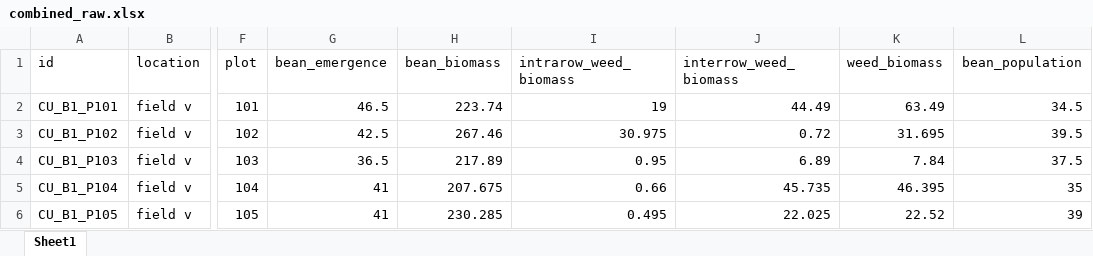
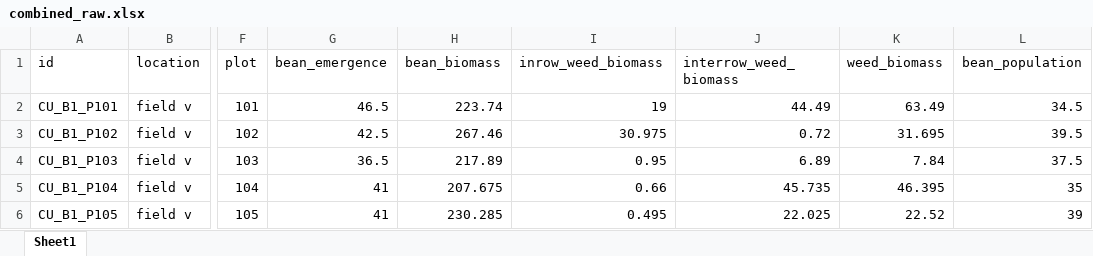
Before and after one commit to ericyoungerman/Mowtivation, an Excel workbook: raw-data/All Treatments/combined_raw.xlsx, sheet Sheet1, drawn as a sheet; only a part is shown, gaps mark what is left out; values as stored, in another font and other column widths than the file's, no borders; the diff names each change by its address in the sheet, - before the commit and + after, or states it on an @@ line.

```diff
--- a/raw-data/All Treatments/combined_raw.xlsx (sheet Sheet1)
+++ b/raw-data/All Treatments/combined_raw.xlsx (sheet Sheet1)
-I1: intrarow_weed_biomass
+I1: inrow_weed_biomass
```
Also changed, not shown: 4 other files.
